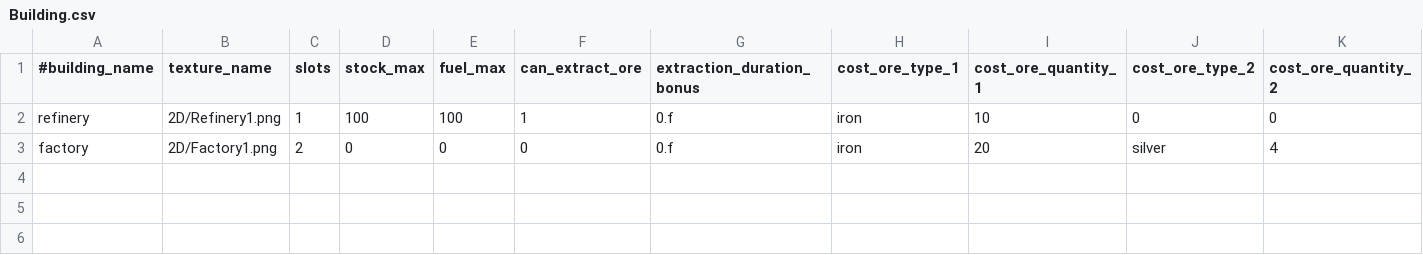
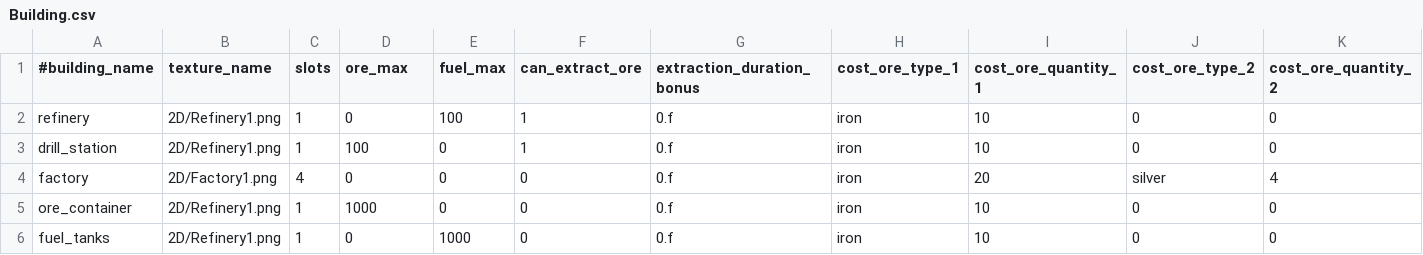
Before and after one commit to StarfighterDevTeam/StarFighter, a CSV file: Unstable/StarFighter/StarFighter/Assets/Scripts/Generated/Building.csv, drawn as a sheet; only a part is shown; addresses are those after the commit; rows hold the shown columns only; the diff names each change by its address in the sheet, - before the commit and + after, or states it on an @@ line.

```diff
--- a/Unstable/StarFighter/StarFighter/Assets/Scripts/Generated/Building.csv
+++ b/Unstable/StarFighter/StarFighter/Assets/Scripts/Generated/Building.csv
-D1: stock_max
+D1: ore_max
-D2 (ore_max): 100
+D2 (ore_max): 0
+row 3: drill_station | 2D/Refinery1.png | 1 | 100 | 0 | 1 | 0.f | iron | 10 | 0 | 0
-C4 (slots): 2
+C4 (slots): 4
+row 5: ore_container | 2D/Refinery1.png | 1 | 1000 | 0 | 0 | 0.f | iron | 10 | 0 | 0
+row 6: fuel_tanks | 2D/Refinery1.png | 1 | 0 | 1000 | 0 | 0.f | iron | 10 | 0 | 0
```
Also changed, not shown: Unstable/StarFighter/StarFighter/Assets/Scripts/Generated/Ore.csv, Unstable/StarFighter/StarFighter/Assets/Scripts/Generated/Starship.csv, 9 other files.
